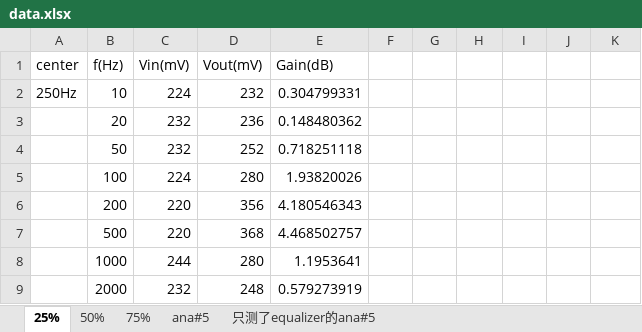
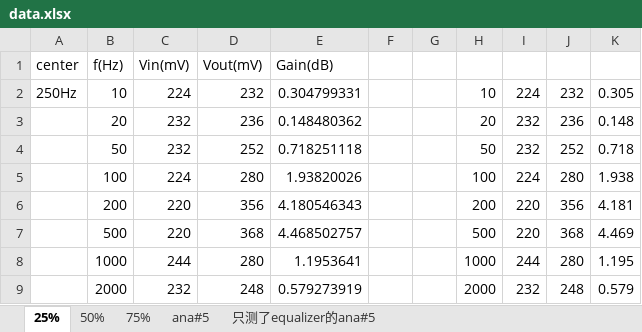
Before and after one commit to m3m3m3m/EE233lab4, an Excel workbook: data.xlsx, sheet 25%, drawn as a sheet; only a part is shown; values as stored, in another font and other column widths than the file's, no borders; the diff covers the shown part only; the diff names each change by its address in the sheet, - before the commit and + after, or states it on an @@ line.

```diff
--- a/data.xlsx (sheet 25%)
+++ b/data.xlsx (sheet 25%)
-H2: (empty)
+H2: 10
-I2: (empty)
+I2: 224
-J2: (empty)
+J2: 232
-K2: (empty)
+K2: 0.305
-H3: (empty)
+H3: 20
-I3:I4: (empty)
+I3:I4: 232
-J3: (empty)
+J3: 236
-K3: (empty)
+K3: 0.148
-H4: (empty)
+H4: 50
-J4: (empty)
+J4: 252
-K4: (empty)
+K4: 0.718
-H5: (empty)
+H5: 100
-I5: (empty)
+I5: 224
-J5: (empty)
+J5: 280
-K5: (empty)
+K5: 1.938
-H6: (empty)
+H6: 200
-I6:I7: (empty)
+I6:I7: 220
-J6: (empty)
+J6: 356
-K6: (empty)
+K6: 4.181
-H7: (empty)
+H7: 500
-J7: (empty)
+J7: 368
-K7: (empty)
+K7: 4.469
-H8: (empty)
+H8: 1000
-I8: (empty)
+I8: 244
-J8: (empty)
+J8: 280
-K8: (empty)
+K8: 1.195
-H9: (empty)
+H9: 2000
-I9: (empty)
+I9: 232
-J9: (empty)
+J9: 248
-K9: (empty)
+K9: 0.579
```
Also changed, not shown: 112 edited cells elsewhere in this sheet, 1 other file.
